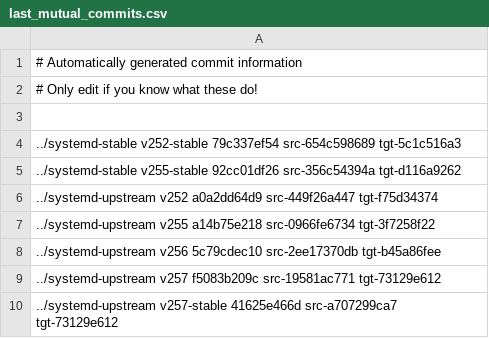
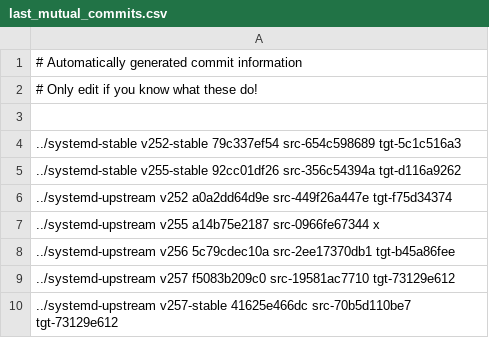
Before and after one commit to Yamakuzure/pwx-elogind-migration-tools, a CSV file: last_mutual_commits.csv, drawn as a sheet; the diff names each change by its address in the sheet, - before the commit and + after, or states it on an @@ line.

Commit message:
last_mutual_commits.csv: Advanced v257-stable
Signed-off-by: Sven Eden <sven@eden-worx.com>

```diff
--- a/last_mutual_commits.csv
+++ b/last_mutual_commits.csv
-A6: ../systemd-upstream v252 a0a2dd64d9 src-449f26a447 tgt-f75d34374
+A6: ../systemd-upstream v252 a0a2dd64d9e src-449f26a447e tgt-f75d34374
-A7: ../systemd-upstream v255 a14b75e218 src-0966fe6734 tgt-3f7258f22
+A7: ../systemd-upstream v255 a14b75e2187 src-0966fe67344 x
-A8: ../systemd-upstream v256 5c79cdec10 src-2ee17370db tgt-b45a86fee
+A8: ../systemd-upstream v256 5c79cdec10a src-2ee17370db1 tgt-b45a86fee
-A9: ../systemd-upstream v257 f5083b209c src-19581ac771 tgt-73129e612
+A9: ../systemd-upstream v257 f5083b209c0 src-19581ac7710 tgt-73129e612
-A10: ../systemd-upstream v257-stable 41625e466d src-a707299ca7 tgt-73129e612
+A10: ../systemd-upstream v257-stable 41625e466dc src-70b5d110be7 tgt-73129e612
```
